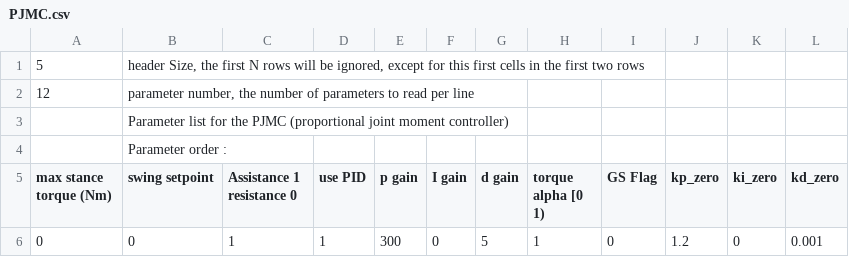
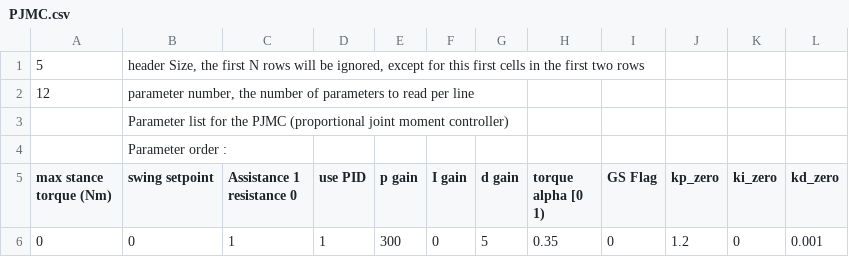
Before and after one commit to juice-tea/OpenExo, a CSV file: SDCard/ankleControllers/PJMC.csv, drawn as a sheet.

```diff
--- a/SDCard/ankleControllers/PJMC.csv
+++ b/SDCard/ankleControllers/PJMC.csv
@@ -5,2 +5,2 @@
 max stance torque (Nm),swing setpoint,Assistance 1 resistance 0,use PID,p gain,I gain,d gain,torque alpha [0 1),GS Flag,kp_zero,ki_zero,kd_zero
-0,0,1,1,300,0,5,1,0,1.2,0,0.001
+0,0,1,1,300,0,5,0.35,0,1.2,0,0.001
```
Also changed, not shown: SDCard/ankleControllers/spline.csv, 15 other files.
